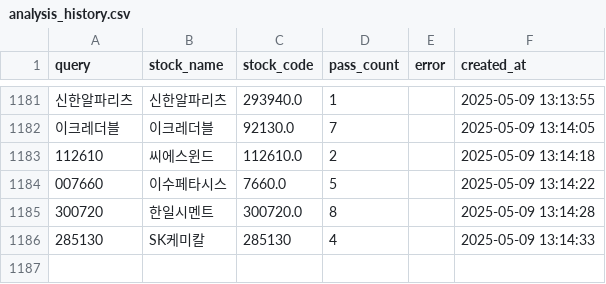
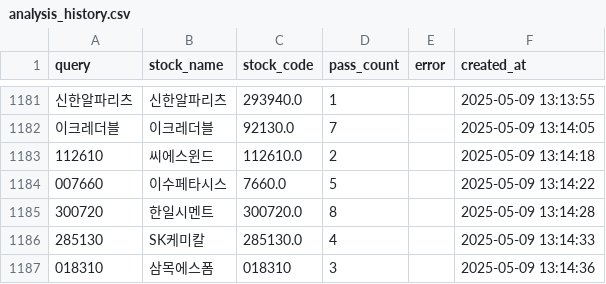
Before and after one commit to MinHoBinE/minhobin, a CSV file: data/analysis_history.csv, drawn as a sheet; only a part is shown, gaps mark what is left out; the diff names each change by its address in the sheet, - before the commit and + after, or states it on an @@ line.

Commit message:
Add analysis history: 018310

```diff
--- a/data/analysis_history.csv
+++ b/data/analysis_history.csv
-C1186 (stock_code): 285130
+C1186 (stock_code): 285130.0
+row 1187: 018310 | 삼목에스폼 | 018310 | 3 |  | 2025-05-09 13:14:36
```
